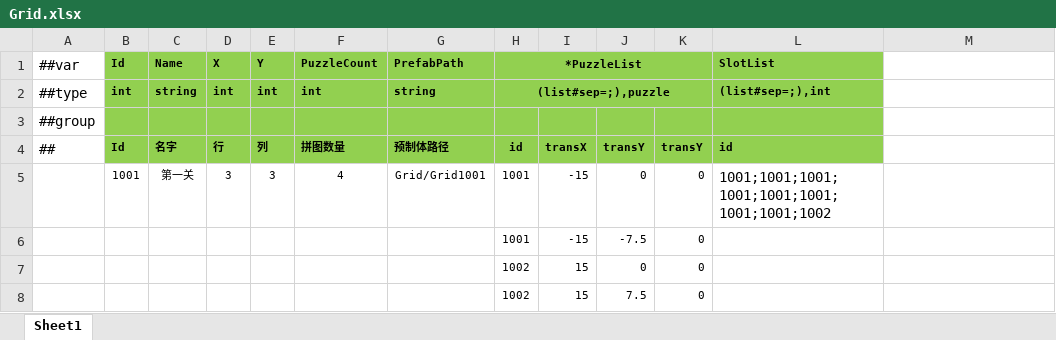
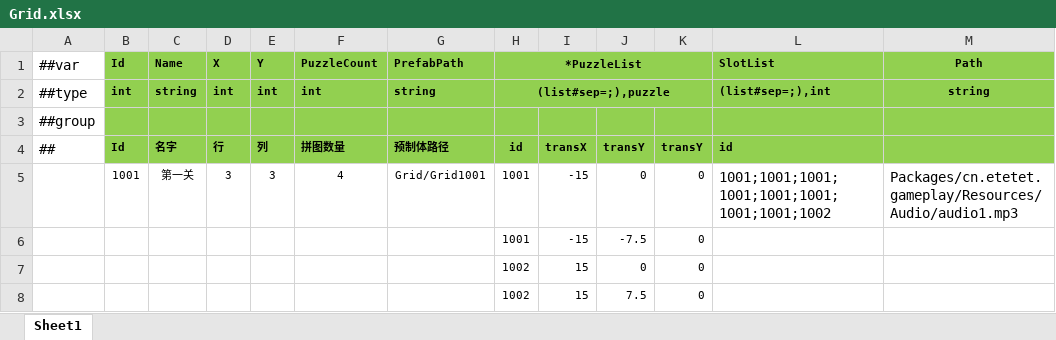
Before and after one commit to happyisgoodyeah/Game, an Excel workbook: Packages/cn.etetet.yiuilubangen/Assets/Editor/Luban/Datas/Grid.xlsx, sheet Sheet1, drawn as a sheet; values as stored, in another font and other column widths than the file's, no borders; the diff names each change by its address in the sheet, - before the commit and + after, or states it on an @@ line.

Commit message:
audiocomponent

```diff
--- a/Packages/cn.etetet.yiuilubangen/Assets/Editor/Luban/Datas/Grid.xlsx (sheet Sheet1)
+++ b/Packages/cn.etetet.yiuilubangen/Assets/Editor/Luban/Datas/Grid.xlsx (sheet Sheet1)
-M1: (empty)
+M1: Path
-M1:M4 fill: none
+M1:M4 fill: #92D050
-M2: (empty)
+M2: string
-M5: (empty)
+M5: Packages/cn.etetet.gameplay/Resources/Audio/audio1.mp3
```
Also changed, not shown: 36 other files.
